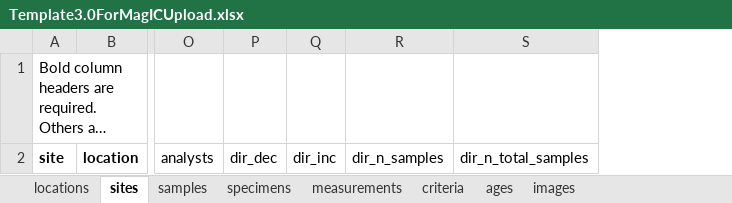
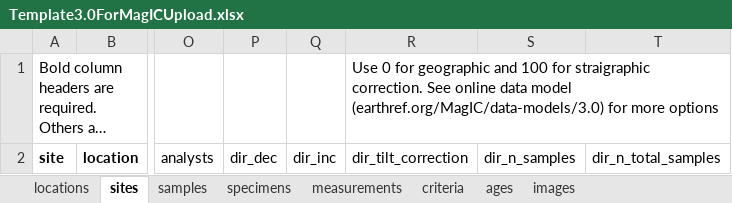
Before and after one commit to earthref/MagIC, an Excel workbook: public/MagIC/help/Template3.0ForMagICUpload.xlsx, sheet sites, drawn as a sheet; only a part is shown, gaps mark what is left out; long unchanged cells end in …; values as stored, in another font and other column widths than the file's, no borders; the diff names each change by its address in the sheet, - before the commit and + after, or states it on an @@ line.

Commit message:
updated Excel template. result_type removed

```diff
--- a/public/MagIC/help/Template3.0ForMagICUpload.xlsx (sheet sites)
+++ b/public/MagIC/help/Template3.0ForMagICUpload.xlsx (sheet sites)
+column R, rows 1-2: Use 0 for geographic and 100 for straigraphic correction. See online data model (earthref.org/MagIC/data-models/3.0) for more options | dir_tilt_correction
```
Also changed, not shown: sheet measurements.
